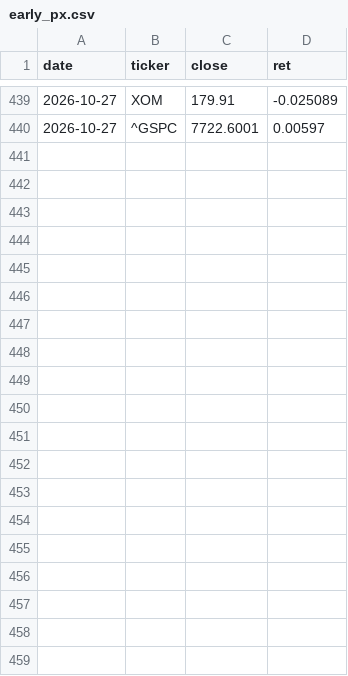
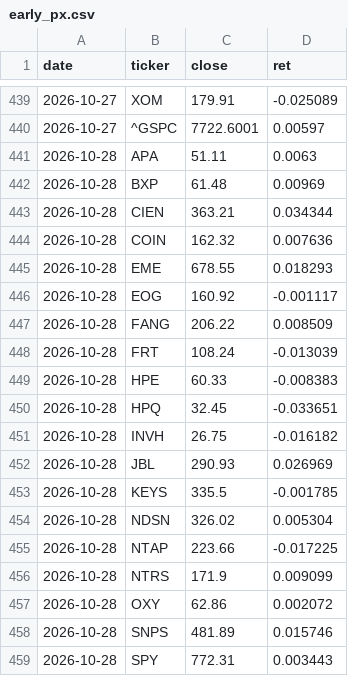
Before and after one commit to chaodu211-cell/earnings-revision, a CSV file: early_px.csv, drawn as a sheet; only a part is shown, gaps mark what is left out; the diff covers the shown part only; the diff names each change by its address in the sheet, - before the commit and + after, or states it on an @@ line.

```diff
--- a/early_px.csv
+++ b/early_px.csv
+row 441: 2026-10-28 | APA | 51.11 | 0.0063
+row 442: 2026-10-28 | BXP | 61.48 | 0.00969
+row 443: 2026-10-28 | CIEN | 363.21 | 0.034344
+row 444: 2026-10-28 | COIN | 162.32 | 0.007636
+row 445: 2026-10-28 | EME | 678.55 | 0.018293
+row 446: 2026-10-28 | EOG | 160.92 | -0.001117
+row 447: 2026-10-28 | FANG | 206.22 | 0.008509
+row 448: 2026-10-28 | FRT | 108.24 | -0.013039
+row 449: 2026-10-28 | HPE | 60.33 | -0.008383
+row 450: 2026-10-28 | HPQ | 32.45 | -0.033651
+row 451: 2026-10-28 | INVH | 26.75 | -0.016182
+row 452: 2026-10-28 | JBL | 290.93 | 0.026969
+row 453: 2026-10-28 | KEYS | 335.5 | -0.001785
+row 454: 2026-10-28 | NDSN | 326.02 | 0.005304
+row 455: 2026-10-28 | NTAP | 223.66 | -0.017225
+row 456: 2026-10-28 | NTRS | 171.9 | 0.009099
+row 457: 2026-10-28 | OXY | 62.86 | 0.002072
+row 458: 2026-10-28 | SNPS | 481.89 | 0.015746
+row 459: 2026-10-28 | SPY | 772.31 | 0.003443
```
Also changed, not shown: 10 added rows elsewhere in this file.
